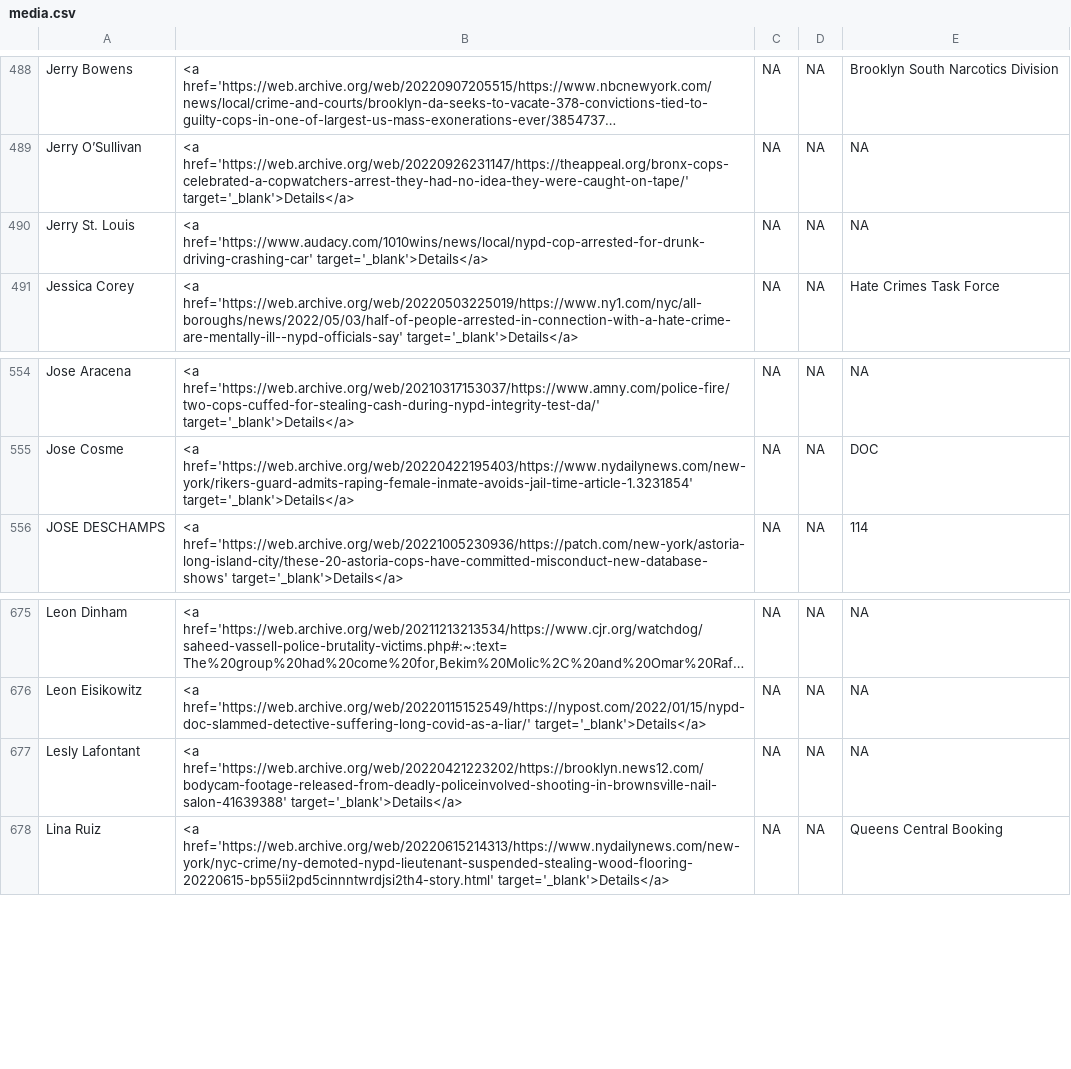
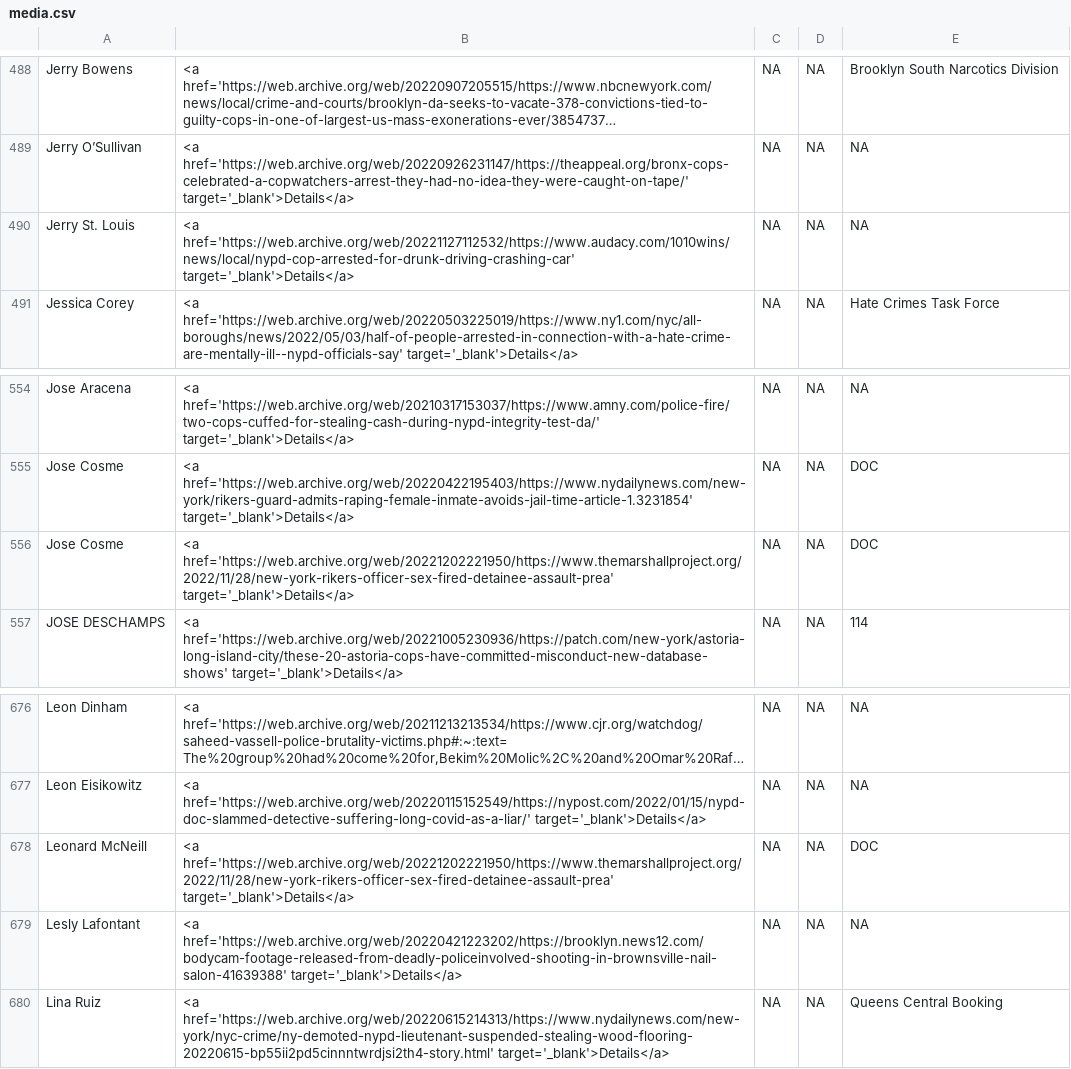
Before and after one commit to the-legal-aid-society/LELU, a CSV file: media/media.csv, drawn as a sheet; only a part is shown, gaps mark what is left out; long unchanged cells end in …; the diff names each change by its address in the sheet, - before the commit and + after, or states it on an @@ line.

```diff
--- a/media/media.csv
+++ b/media/media.csv
-B490: <a href='https://www.audacy.com/1010wins/news/local/nypd-cop-arrested-for-drunk-driving-crashing-car' target='_blank'>Details</a>
+B490: <a href='https://web.archive.org/web/20221127112532/https://www.audacy.com/1010wins/news/local/nypd-cop-arrested-for-drunk-driving-crashing-car' target='_blank'>Details</a>
+row 556: Jose Cosme | <a href='https://web.archive.org/web/20221202221950/https://www.themarshallproject.org/2022/11/28/new-york-rikers-officer-sex-fired-detainee-assault-prea' target='_blank'>Details</a> | NA | NA | DOC
+row 678: Leonard McNeill | <a href='https://web.archive.org/web/20221202221950/https://www.themarshallproject.org/2022/11/28/new-york-rikers-officer-sex-fired-detainee-assault-prea' target='_blank'>Details</a> | NA | NA | DOC
```
Also changed, not shown: 2 other files.
